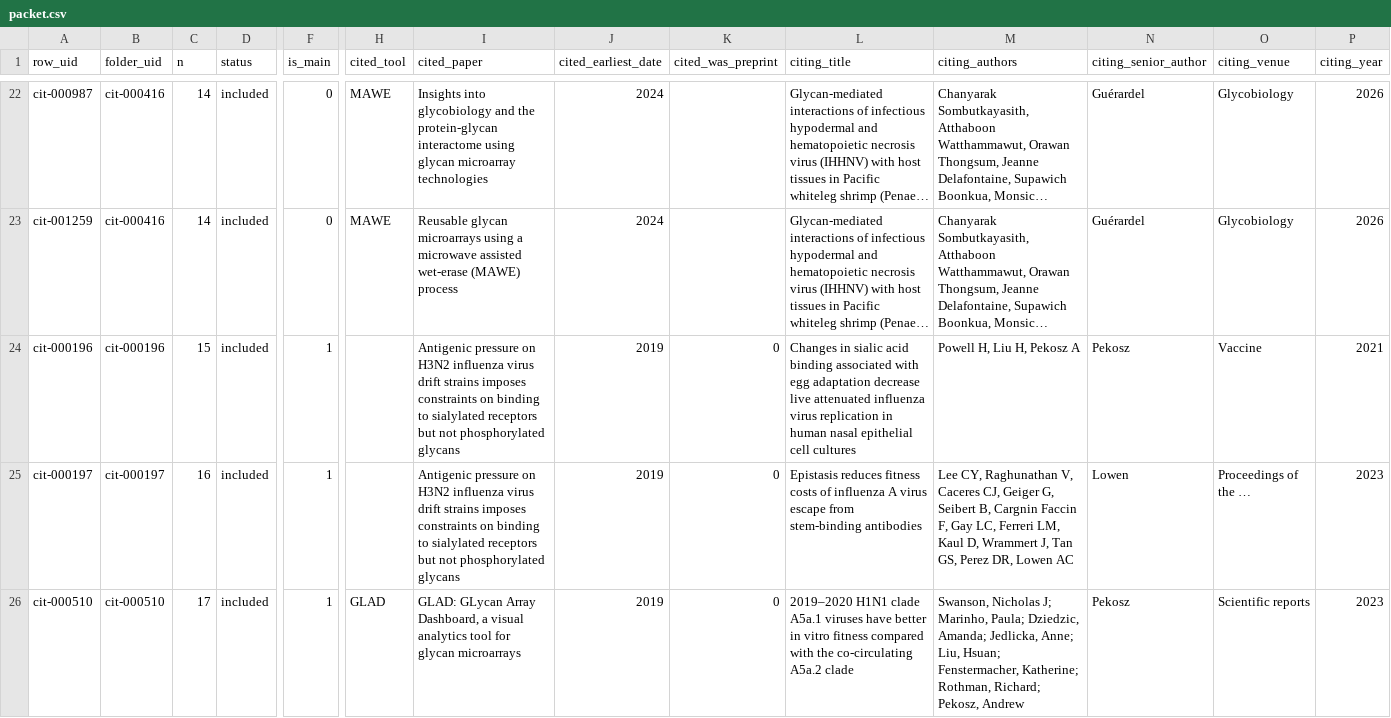
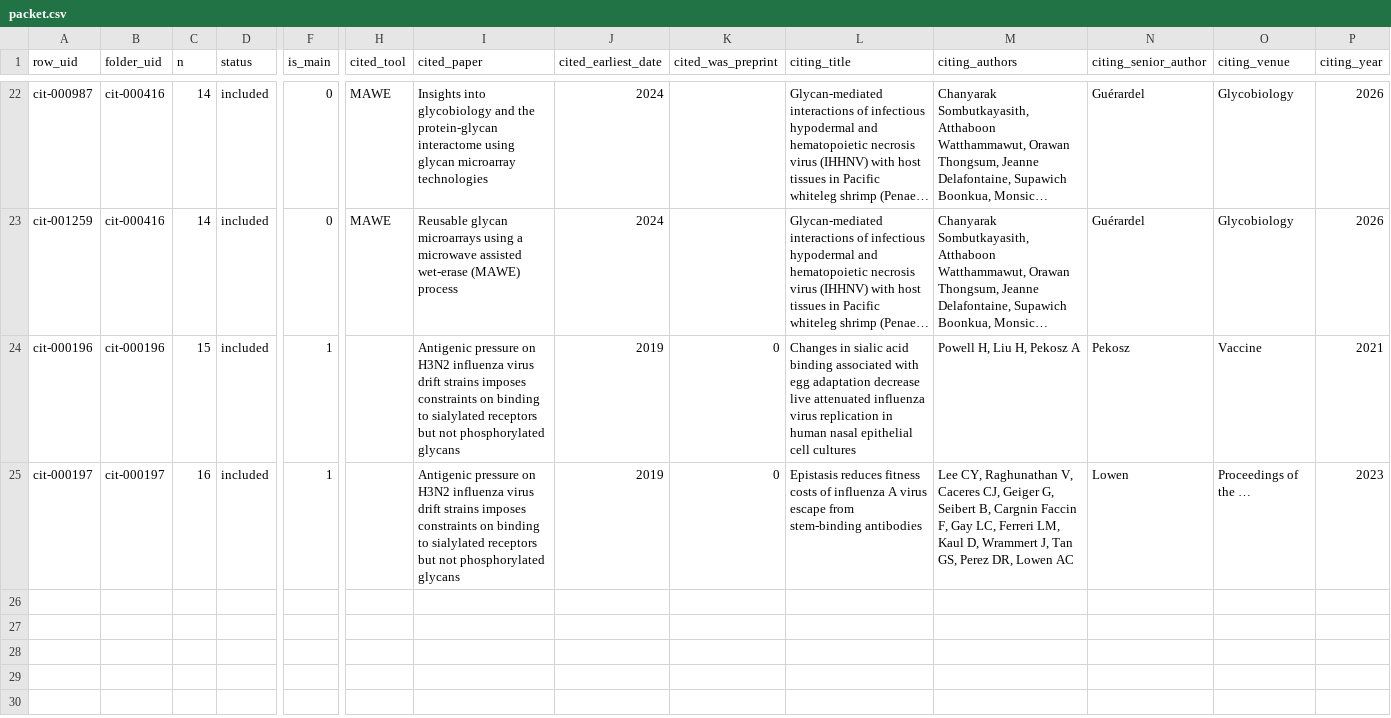
Before and after one commit to akulmehta/academic-citation-tracker, a CSV file: Citations/Notable Citations Packet/packet.csv, drawn as a sheet; only a part is shown, gaps mark what is left out; long unchanged cells end in …; rows hold the shown columns only; the diff names each change by its address in the sheet, - before the commit and + after, or states it on an @@ line.

```diff
--- a/Citations/Notable Citations Packet/packet.csv
+++ b/Citations/Notable Citations Packet/packet.csv
-row 26: cit-000510 | cit-000510 | 17 | included | 1 | GLAD | GLAD: GLycan Array Dashboard, a visual analytics tool for glycan microarrays | 2019 | 0 | 2019–2020 H1N1 clade A5a.1 viruses have better in vitro fitness compared with the co-circulating A5a.2 clade | Swanson, Nicholas J; Marinho, Paula; Dziedzic, Amanda; Jedlicka, Anne; Liu, Hsuan; Fenstermacher, Katherine; Rothman, Richard; Pekosz, Andrew | Pekosz | Scientific reports | 2023
```
Also changed, not shown: Citations/Notable Citations Packet/download-queue.csv, Citations/Notable Citations Packet/packet-files.csv, 10 other files.
